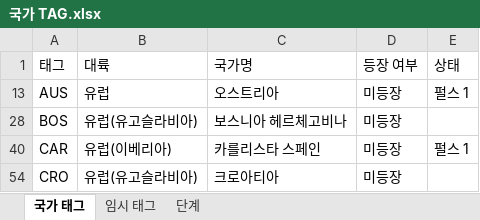
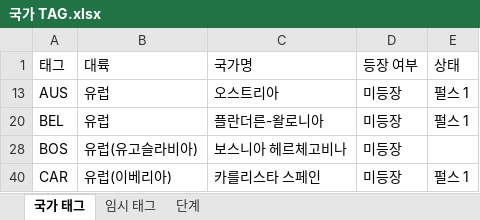
Before and after one commit to MADCAT416/megrez, an Excel workbook: 국가 TAG.xlsx, sheet 국가 태그, drawn as a sheet; only a part is shown; the shorter side is filled out with more unchanged rows; values as stored, in another font and other column widths than the file's, no borders; the diff names each change by its address in the sheet, - before the commit and + after, or states it on an @@ line.

```diff
--- a/국가 TAG.xlsx (sheet 국가 태그)
+++ b/국가 TAG.xlsx (sheet 국가 태그)
+row 20: BEL | 유럽 | 플란더른-왈로니아 | 미등장 | 펄스 1
```
Also changed, not shown: hidden cells, 39 other files.
